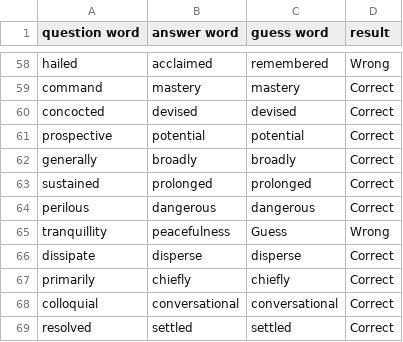
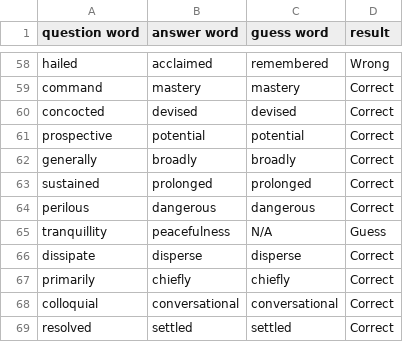
Before and after one commit to DavidZ08/Mini-Project3, a CSV file: google-news-details.csv, drawn as a sheet; only a part is shown, gaps mark what is left out.

```diff
--- a/google-news-details.csv
+++ b/google-news-details.csv
@@ -64,3 +64,3 @@ sustained,prolonged,prolonged,Correct
 perilous,dangerous,dangerous,Correct
-tranquillity,peacefulness,Guess,Wrong
+tranquillity,peacefulness,N/A,Guess
 dissipate,disperse,disperse,Correct
```
Also changed, not shown: 3 other files.
